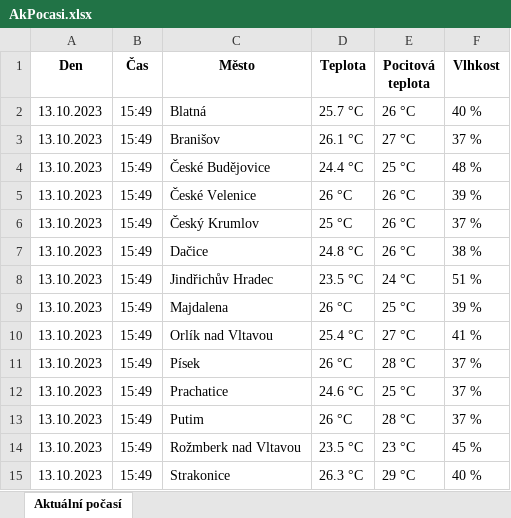
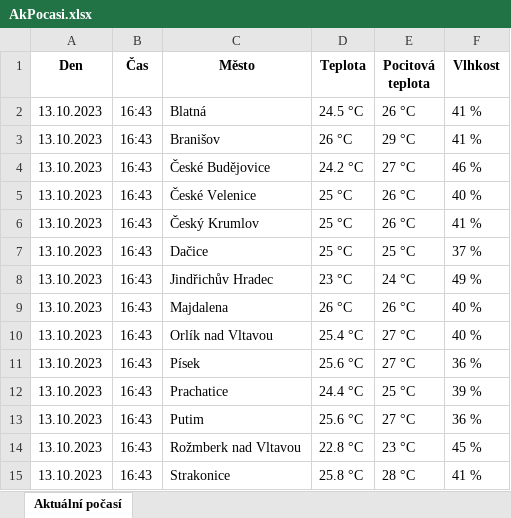
Before and after one commit to Svobeast/Bakalarka-git, an Excel workbook: mysite/main/scraping/AkPocasi.xlsx, sheet Aktuální počasí, drawn as a sheet; only a part is shown; values as stored, in another font and other column widths than the file's, no borders; the diff covers the shown part only; the diff names each change by its address in the sheet, - before the commit and + after, or states it on an @@ line.

```diff
--- a/mysite/main/scraping/AkPocasi.xlsx (sheet Aktuální počasí)
+++ b/mysite/main/scraping/AkPocasi.xlsx (sheet Aktuální počasí)
-B2:B15 (Čas): 15:49
+B2:B15 (Čas): 16:43
-D2 (Teplota): 25.7 °C
+D2 (Teplota): 24.5 °C
-F2 (Vlhkost): 40 %
+F2 (Vlhkost): 41 %
-D3 (Teplota): 26.1 °C
+D3 (Teplota): 26 °C
-E3 (Pocitová teplota): 27 °C
+E3 (Pocitová teplota): 29 °C
-F3 (Vlhkost): 37 %
+F3 (Vlhkost): 41 %
-D4 (Teplota): 24.4 °C
+D4 (Teplota): 24.2 °C
-E4 (Pocitová teplota): 25 °C
+E4 (Pocitová teplota): 27 °C
-F4 (Vlhkost): 48 %
+F4 (Vlhkost): 46 %
-D5 (Teplota): 26 °C
+D5 (Teplota): 25 °C
-F5 (Vlhkost): 39 %
+F5 (Vlhkost): 40 %
-F6 (Vlhkost): 37 %
+F6 (Vlhkost): 41 %
-D7 (Teplota): 24.8 °C
+D7 (Teplota): 25 °C
-E7 (Pocitová teplota): 26 °C
+E7 (Pocitová teplota): 25 °C
-F7 (Vlhkost): 38 %
+F7 (Vlhkost): 37 %
-D8 (Teplota): 23.5 °C
+D8 (Teplota): 23 °C
-F8 (Vlhkost): 51 %
+F8 (Vlhkost): 49 %
-E9 (Pocitová teplota): 25 °C
+E9 (Pocitová teplota): 26 °C
-F9 (Vlhkost): 39 %
+F9 (Vlhkost): 40 %
-F10 (Vlhkost): 41 %
+F10 (Vlhkost): 40 %
-D11 (Teplota): 26 °C
+D11 (Teplota): 25.6 °C
-E11 (Pocitová teplota): 28 °C
+E11 (Pocitová teplota): 27 °C
-F11 (Vlhkost): 37 %
+F11 (Vlhkost): 36 %
-D12 (Teplota): 24.6 °C
+D12 (Teplota): 24.4 °C
-F12 (Vlhkost): 37 %
+F12 (Vlhkost): 39 %
-D13 (Teplota): 26 °C
+D13 (Teplota): 25.6 °C
-E13 (Pocitová teplota): 28 °C
+E13 (Pocitová teplota): 27 °C
-F13 (Vlhkost): 37 %
+F13 (Vlhkost): 36 %
-D14 (Teplota): 23.5 °C
+D14 (Teplota): 22.8 °C
-D15 (Teplota): 26.3 °C
+D15 (Teplota): 25.8 °C
-E15 (Pocitová teplota): 29 °C
+E15 (Pocitová teplota): 28 °C
-F15 (Vlhkost): 40 %
+F15 (Vlhkost): 41 %
```
Also changed, not shown: 19 edited cells elsewhere in this sheet, mysite/main/scraping/Aknbl.xlsx, 3 other files.
